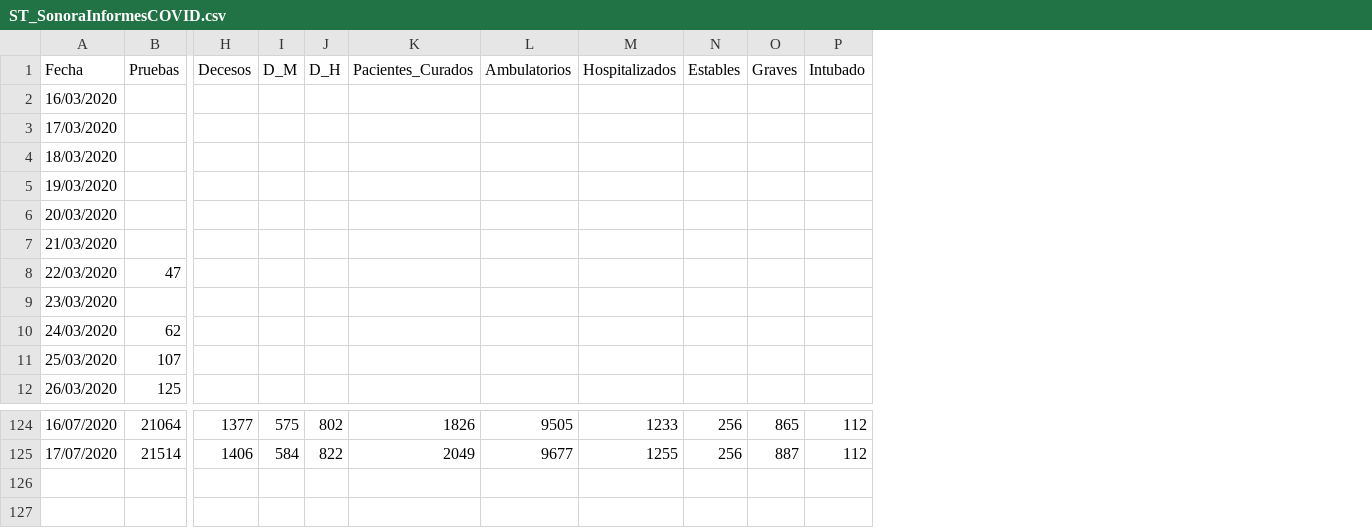
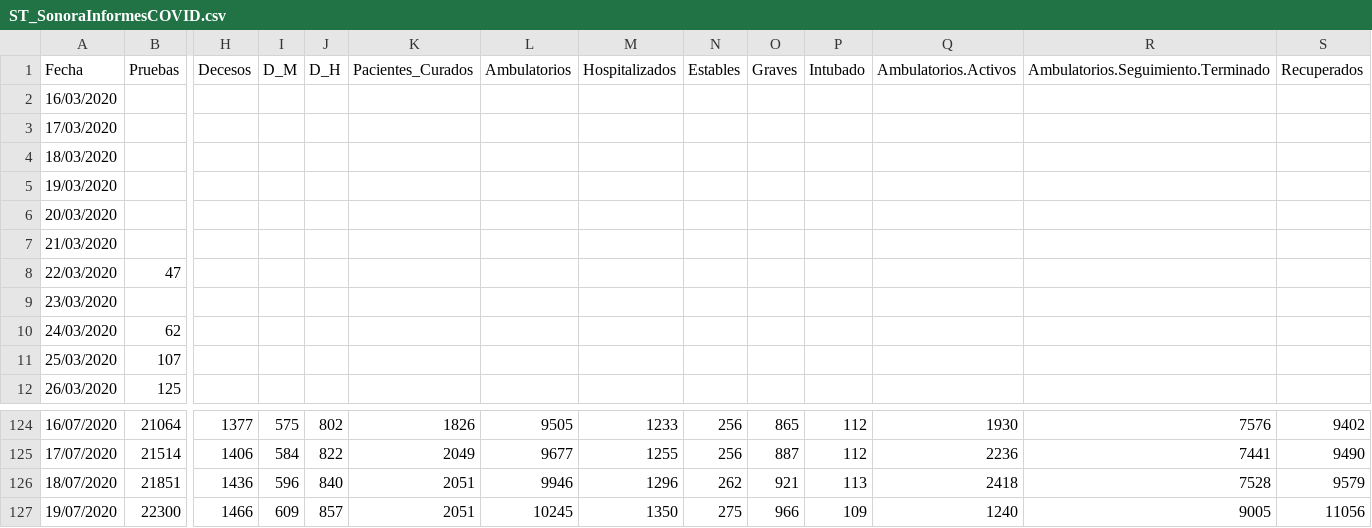
Before and after one commit to dogomoreno/Covid19-Sonora-Municipios, a CSV file: ST_SonoraInformesCOVID.csv, drawn as a sheet; only a part is shown, gaps mark what is left out; rows hold the shown columns only; the diff names each change by its address in the sheet, - before the commit and + after, or states it on an @@ line.

```diff
--- a/ST_SonoraInformesCOVID.csv
+++ b/ST_SonoraInformesCOVID.csv
+column Q (Ambulatorios.Activos), rows 124-125: 1930 | 2236
+column R, row 1: Ambulatorios.Seguimiento.Terminado; rows 124-125: 7576 | 7441
+column S (Recuperados), rows 124-125: 9402 | 9490
+row 126: 18/07/2020 | 21851 | 1436 | 596 | 840 | 2051 | 9946 | 1296 | 262 | 921 | 113 | 2418 | 7528 | 9579
+row 127: 19/07/2020 | 22300 | 1466 | 609 | 857 | 2051 | 10245 | 1350 | 275 | 966 | 109 | 1240 | 9005 | 11056
```
Also changed, not shown: Casosdiarios.csv, Decesosdiarios.csv, 4 other files.
